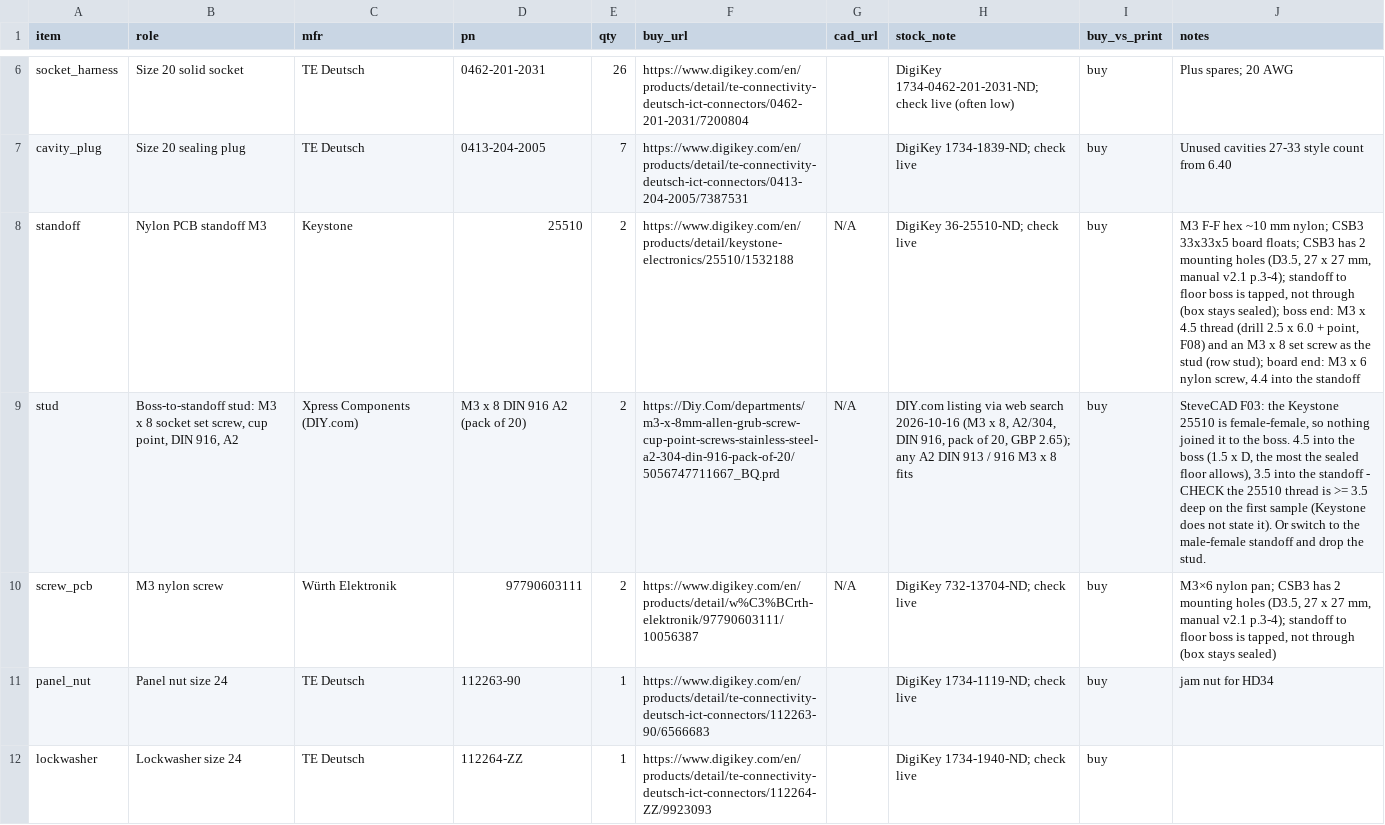
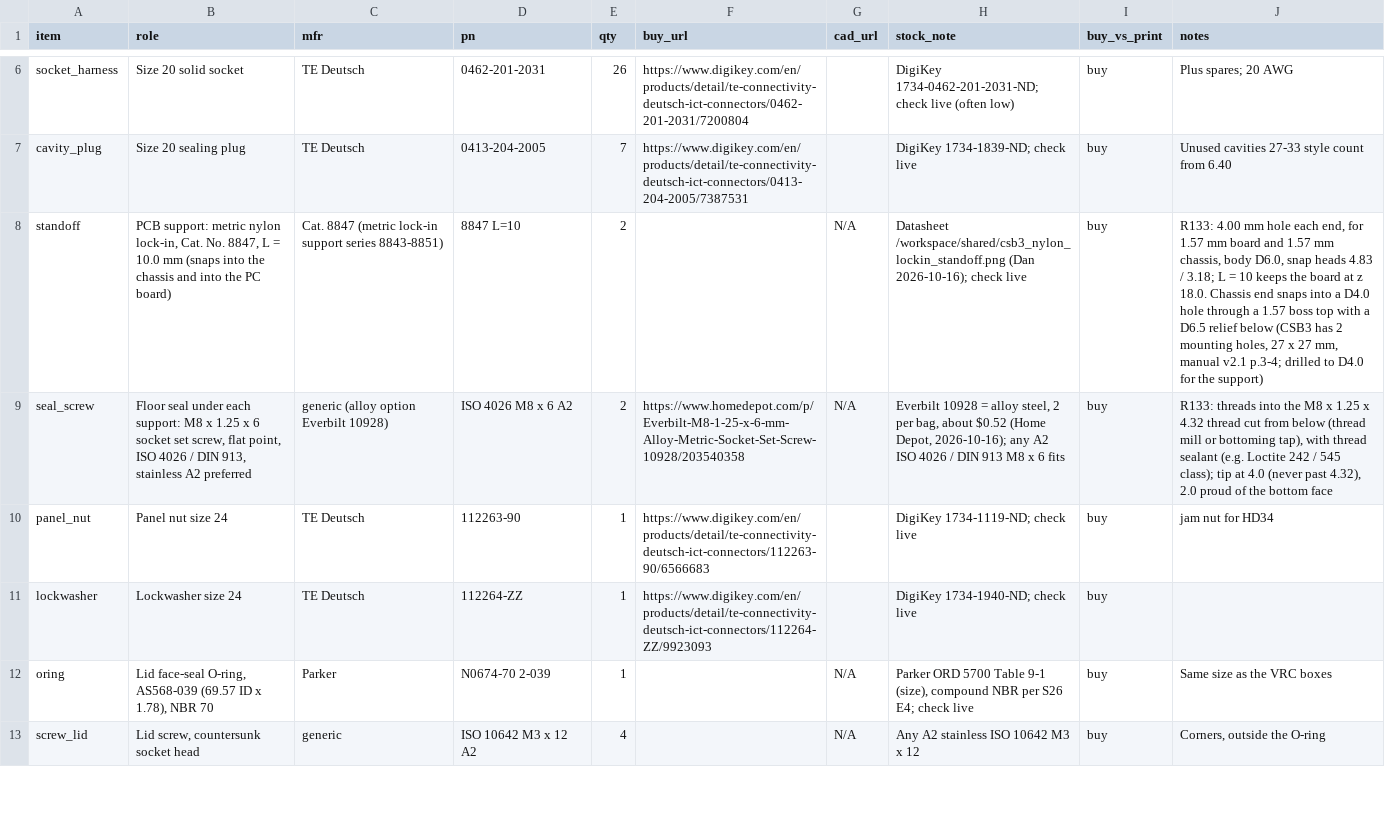
Before and after one commit to living-relation/st185-link-ecu-config, a CSV file: docs/enclosures/csb3-bom.csv, drawn as a sheet; only a part is shown, gaps mark what is left out; the shorter side is filled out with more unchanged rows; removed rows and columns are numbered as before the commit, all else as after; the diff names each change by its address in the sheet, - before the commit and + after, or states it on an @@ line.

Commit message:
cad: CSB3 Cat. 8847 L10 lock-in supports, floor drilled through + M8x6 set screw seal (R133); Dan's 2026-10-16 answers R134-R139; rows 107/113 box sizes to rev 7 (#274)
Fusion ST185-CSB3-Enclosure v4 via cad/enclosures/src/csb3_lockin.py. BOM: 25510 + M3 studs + M3 nylon screws out, 2x 8847 L10 + 2x M8x6 ISO 4026 in. CSB3 + package trimetrics re-rendered (R83/R84/R112). Rows: 107, 113

```diff
--- a/docs/enclosures/csb3-bom.csv
+++ b/docs/enclosures/csb3-bom.csv
-B8 (role): Nylon PCB standoff M3
+B8 (role): PCB support: metric nylon lock-in, Cat. No. 8847, L = 10.0 mm (snaps into the chassis and into the PC board)
-C8 (mfr): Keystone
+C8 (mfr): Cat. 8847 (metric lock-in support series 8843-8851)
-D8 (pn): 25510
+D8 (pn): 8847 L=10
-F8 (buy_url): https://www.digikey.com/en/products/detail/keystone-electronics/25510/1532188
+F8 (buy_url): (empty)
-H8 (stock_note): DigiKey 36-25510-ND; check live
+H8 (stock_note): Datasheet /workspace/shared/csb3_nylon_lockin_standoff.png (Dan 2026-10-16); check live
-J8 (notes): M3 F-F hex ~10 mm nylon; CSB3 33x33x5 board floats; CSB3 has 2 mounting holes (D3.5, 27 x 27 mm, manual v2.1 p.3-4); standoff to floor boss is tapped, not through (box stays sealed); boss end: M3 x 4.5 thread (drill 2.5 x 6.0 + point, F08) and an M3 x 8 set screw as the stud (row stud); board end: M3 x 6 nylon screw, 4.4 into the standoff
+J8 (notes): R133: 4.00 mm hole each end, for 1.57 mm board and 1.57 mm chassis, body D6.0, snap heads 4.83 / 3.18; L = 10 keeps the board at z 18.0. Chassis end snaps into a D4.0 hole through a 1.57 boss top with a D6.5 relief below (CSB3 has 2 mounting holes, 27 x 27 mm, manual v2.1 p.3-4; drilled to D4.0 for the support)
-row 9: stud | Boss-to-standoff stud: M3 x 8 socket set screw, cup point, DIN 916, A2 | Xpress Components (DIY.com) | M3 x 8 DIN 916 A2 (pack of 20) | 2 | https://Diy.Com/departments/m3-x-8mm-allen-grub-screw-cup-point-screws-stainless-steel-a2-304-din-916-pack-of-20/5056747711667_BQ.prd | N/A | DIY.com listing via web search 2026-10-16 (M3 x 8, A2/304, DIN 916, pack of 20, GBP 2.65); any A2 DIN 913 / 916 M3 x 8 fits | buy | SteveCAD F03: the Keystone 25510 is female-female, so nothing joined it to the boss. 4.5 into the boss (1.5 x D, the most the sealed floor allows), 3.5 into the standoff - CHECK the 25510 thread is >= 3.5 deep on the first sample (Keystone does not state it). Or switch to the male-female standoff and drop the stud.
-row 10: screw_pcb | M3 nylon screw | Würth Elektronik | 97790603111 | 2 | https://www.digikey.com/en/products/detail/w%C3%BCrth-elektronik/97790603111/10056387 | N/A | DigiKey 732-13704-ND; check live | buy | M3×6 nylon pan; CSB3 has 2 mounting holes (D3.5, 27 x 27 mm, manual v2.1 p.3-4); standoff to floor boss is tapped, not through (box stays sealed)
+row 9: seal_screw | Floor seal under each support: M8 x 1.25 x 6 socket set screw, flat point, ISO 4026 / DIN 913, stainless A2 preferred | generic (alloy option Everbilt 10928) | ISO 4026 M8 x 6 A2 | 2 | https://www.homedepot.com/p/Everbilt-M8-1-25-x-6-mm-Alloy-Metric-Socket-Set-Screw-10928/203540358 | N/A | Everbilt 10928 = alloy steel, 2 per bag, about $0.52 (Home Depot, 2026-10-16); any A2 ISO 4026 / DIN 913 M8 x 6 fits | buy | R133: threads into the M8 x 1.25 x 4.32 thread cut from below (thread mill or bottoming tap), with thread sealant (e.g. Loctite 242 / 545 class); tip at 4.0 (never past 4.32), 2.0 proud of the bottom face
```
Also changed, not shown: 13 other files.
